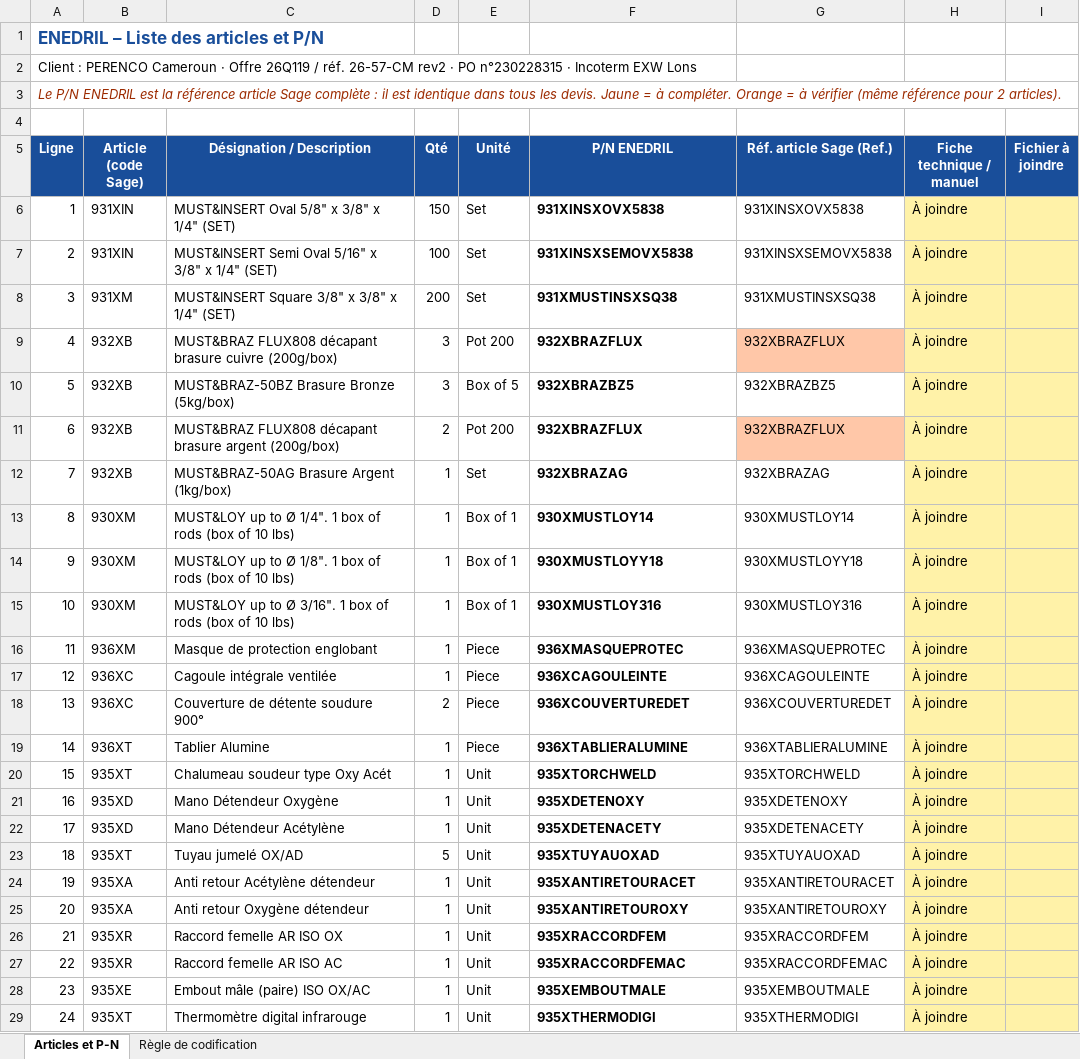
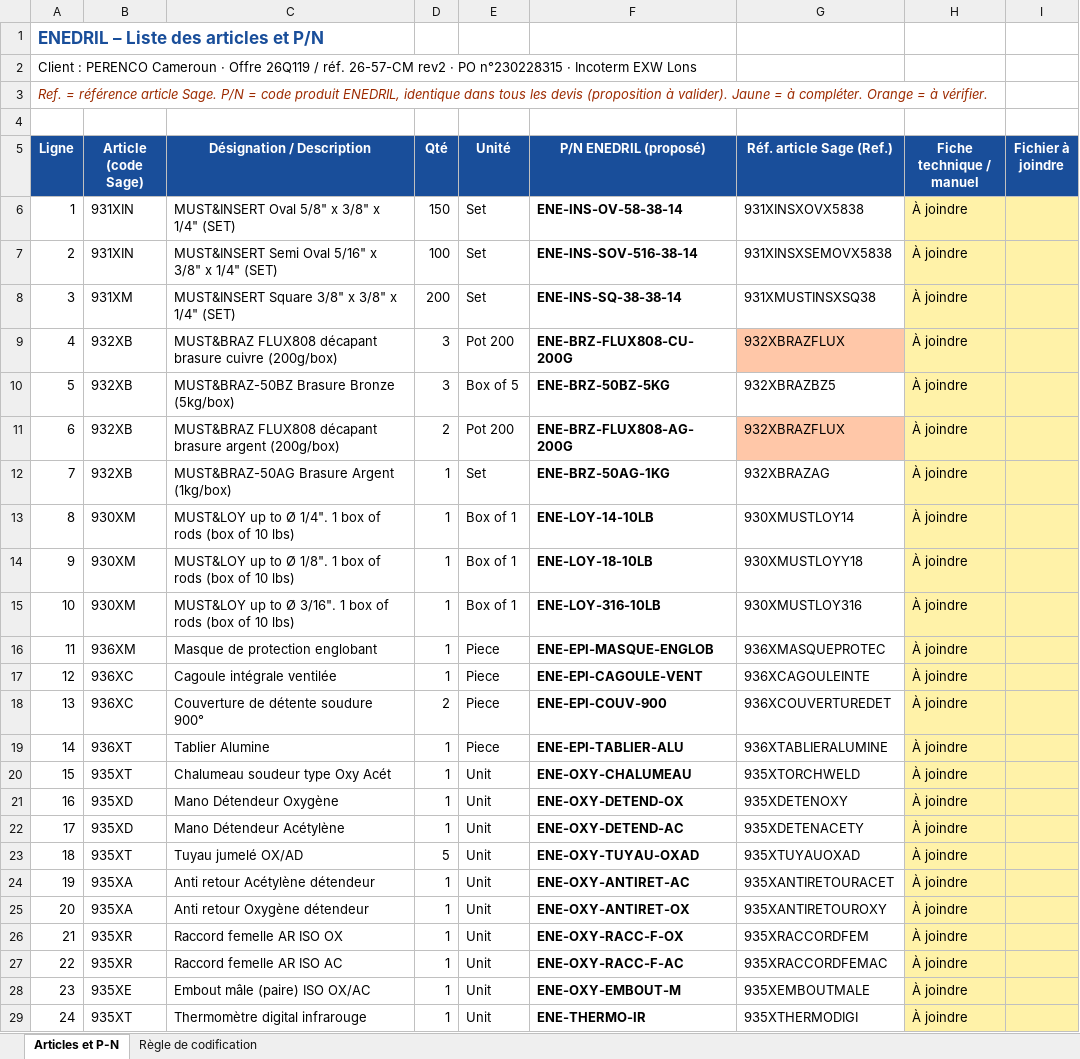
Before and after one commit to paulhdk360/Paul, an Excel workbook: PN_Perenco_26-57-CM.xlsx, sheet Articles et P-N, drawn as a sheet; only a part is shown; values as stored, in another font and other column widths than the file's, no borders; the diff covers the shown part only; the diff names each change by its address in the sheet, - before the commit and + after, or states it on an @@ line.

```diff
--- a/PN_Perenco_26-57-CM.xlsx (sheet Articles et P-N)
+++ b/PN_Perenco_26-57-CM.xlsx (sheet Articles et P-N)
-A3 (Ligne): Le P/N ENEDRIL est la référence article Sage complète : il est identique dans tous les devis. Jaune = à compléter. Orange = à vérifier (même référence pour 2 articles).
+A3 (Ligne): Ref. = référence article Sage. P/N = code produit ENEDRIL, identique dans tous les devis (proposition à valider). Jaune = à compléter. Orange = à vérifier.
-F5: P/N ENEDRIL
+F5: P/N ENEDRIL (proposé)
-F6 (P/N ENEDRIL (proposé)): 931XINSXOVX5838
+F6 (P/N ENEDRIL (proposé)): ENE-INS-OV-58-38-14
-F7 (P/N ENEDRIL (proposé)): 931XINSXSEMOVX5838
+F7 (P/N ENEDRIL (proposé)): ENE-INS-SOV-516-38-14
-F8 (P/N ENEDRIL (proposé)): 931XMUSTINSXSQ38
+F8 (P/N ENEDRIL (proposé)): ENE-INS-SQ-38-38-14
-F9 (P/N ENEDRIL (proposé)): 932XBRAZFLUX
+F9 (P/N ENEDRIL (proposé)): ENE-BRZ-FLUX808-CU-200G
-F10 (P/N ENEDRIL (proposé)): 932XBRAZBZ5
+F10 (P/N ENEDRIL (proposé)): ENE-BRZ-50BZ-5KG
-F11 (P/N ENEDRIL (proposé)): 932XBRAZFLUX
+F11 (P/N ENEDRIL (proposé)): ENE-BRZ-FLUX808-AG-200G
-F12 (P/N ENEDRIL (proposé)): 932XBRAZAG
+F12 (P/N ENEDRIL (proposé)): ENE-BRZ-50AG-1KG
-F13 (P/N ENEDRIL (proposé)): 930XMUSTLOY14
+F13 (P/N ENEDRIL (proposé)): ENE-LOY-14-10LB
-F14 (P/N ENEDRIL (proposé)): 930XMUSTLOYY18
+F14 (P/N ENEDRIL (proposé)): ENE-LOY-18-10LB
-F15 (P/N ENEDRIL (proposé)): 930XMUSTLOY316
+F15 (P/N ENEDRIL (proposé)): ENE-LOY-316-10LB
-F16 (P/N ENEDRIL (proposé)): 936XMASQUEPROTEC
+F16 (P/N ENEDRIL (proposé)): ENE-EPI-MASQUE-ENGLOB
-F17 (P/N ENEDRIL (proposé)): 936XCAGOULEINTE
+F17 (P/N ENEDRIL (proposé)): ENE-EPI-CAGOULE-VENT
-F18 (P/N ENEDRIL (proposé)): 936XCOUVERTUREDET
+F18 (P/N ENEDRIL (proposé)): ENE-EPI-COUV-900
-F19 (P/N ENEDRIL (proposé)): 936XTABLIERALUMINE
+F19 (P/N ENEDRIL (proposé)): ENE-EPI-TABLIER-ALU
-F20 (P/N ENEDRIL (proposé)): 935XTORCHWELD
+F20 (P/N ENEDRIL (proposé)): ENE-OXY-CHALUMEAU
-F21 (P/N ENEDRIL (proposé)): 935XDETENOXY
+F21 (P/N ENEDRIL (proposé)): ENE-OXY-DETEND-OX
-F22 (P/N ENEDRIL (proposé)): 935XDETENACETY
+F22 (P/N ENEDRIL (proposé)): ENE-OXY-DETEND-AC
-F23 (P/N ENEDRIL (proposé)): 935XTUYAUOXAD
+F23 (P/N ENEDRIL (proposé)): ENE-OXY-TUYAU-OXAD
-F24 (P/N ENEDRIL (proposé)): 935XANTIRETOURACET
+F24 (P/N ENEDRIL (proposé)): ENE-OXY-ANTIRET-AC
-F25 (P/N ENEDRIL (proposé)): 935XANTIRETOUROXY
+F25 (P/N ENEDRIL (proposé)): ENE-OXY-ANTIRET-OX
-F26 (P/N ENEDRIL (proposé)): 935XRACCORDFEM
+F26 (P/N ENEDRIL (proposé)): ENE-OXY-RACC-F-OX
-F27 (P/N ENEDRIL (proposé)): 935XRACCORDFEMAC
+F27 (P/N ENEDRIL (proposé)): ENE-OXY-RACC-F-AC
-F28 (P/N ENEDRIL (proposé)): 935XEMBOUTMALE
+F28 (P/N ENEDRIL (proposé)): ENE-OXY-EMBOUT-M
-F29 (P/N ENEDRIL (proposé)): 935XTHERMODIGI
+F29 (P/N ENEDRIL (proposé)): ENE-THERMO-IR
```
Also changed, not shown: 1 edited cell and cell formats elsewhere in this sheet, sheet Règle de codification.
